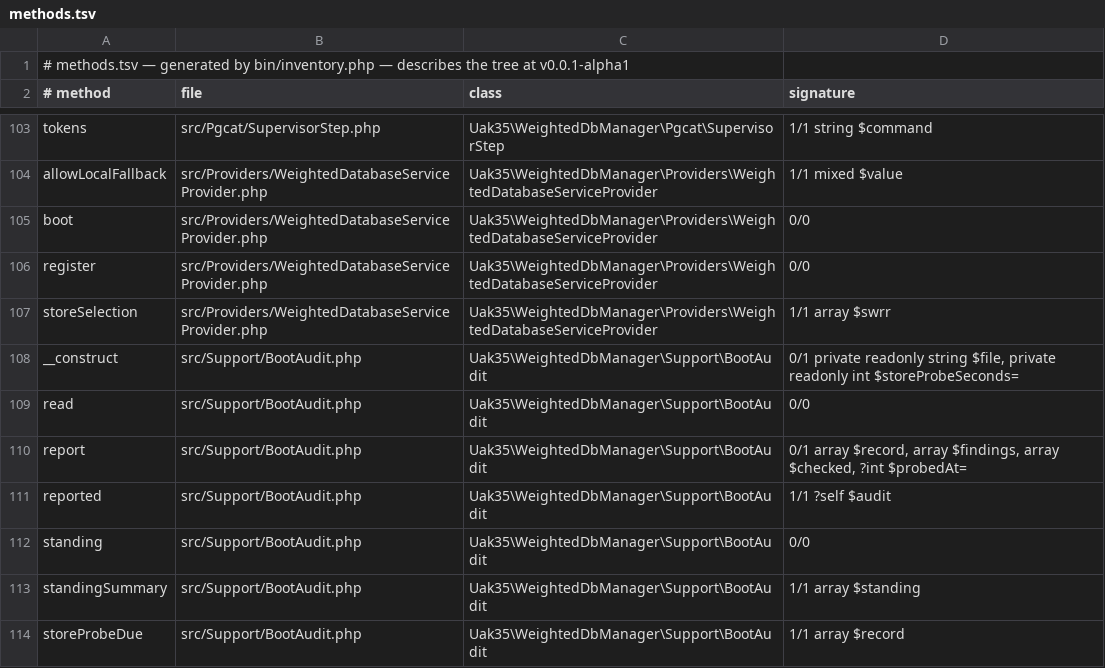
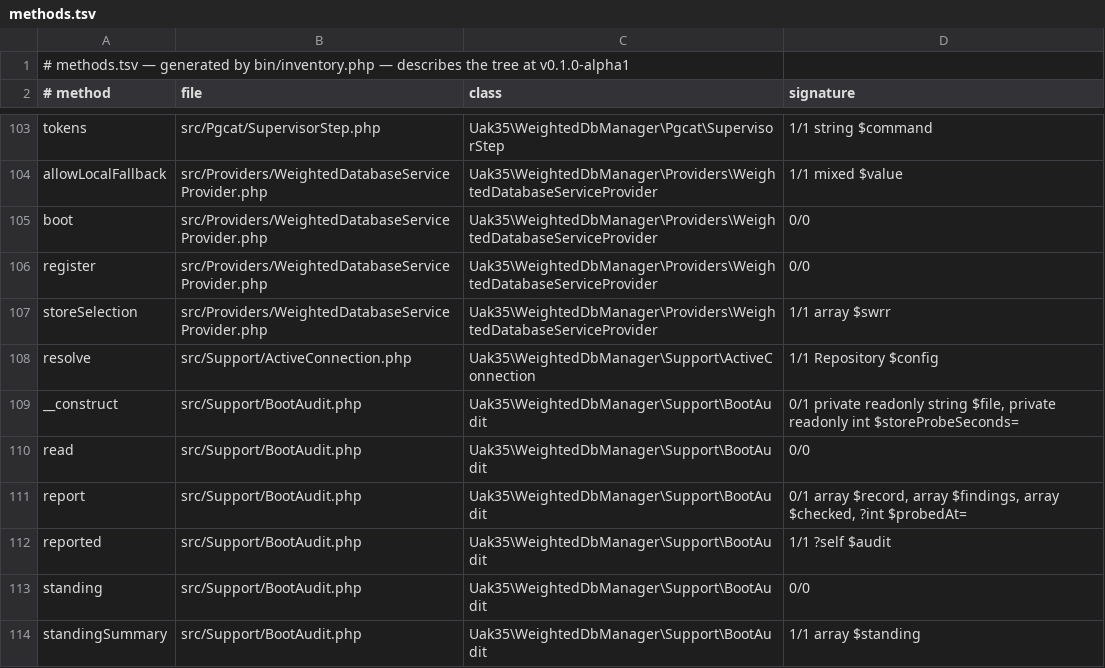
Before and after one commit to UAK-35/laravel-weighted-dbmanager, a TSV file: methods.tsv, drawn as a sheet; only a part is shown, gaps mark what is left out; the shorter side is filled out with more unchanged rows.

Commit message:
Release v0.1.0-alpha1

```diff
--- a/methods.tsv
+++ b/methods.tsv
@@ -1,2 +1,2 @@
-# methods.tsv — generated by bin/inventory.php — describes the tree at v0.0.1-alpha1
+# methods.tsv — generated by bin/inventory.php — describes the tree at v0.1.0-alpha1
 # method	file	class	signature
@@ -107,2 +107,3 @@ register	src/Providers/WeightedDatabaseServiceProvider.php	Uak35\WeightedDbManag
 storeSelection	src/Providers/WeightedDatabaseServiceProvider.php	Uak35\WeightedDbManager\Providers\WeightedDatabaseServiceProvider	1/1 array $swrr
+resolve	src/Support/ActiveConnection.php	Uak35\WeightedDbManager\Support\ActiveConnection	1/1 Repository $config
 __construct	src/Support/BootAudit.php	Uak35\WeightedDbManager\Support\BootAudit	0/1 private readonly string $file, private readonly int $storeProbeSeconds=
```
Also changed, not shown: files.tsv, 2 other files.
